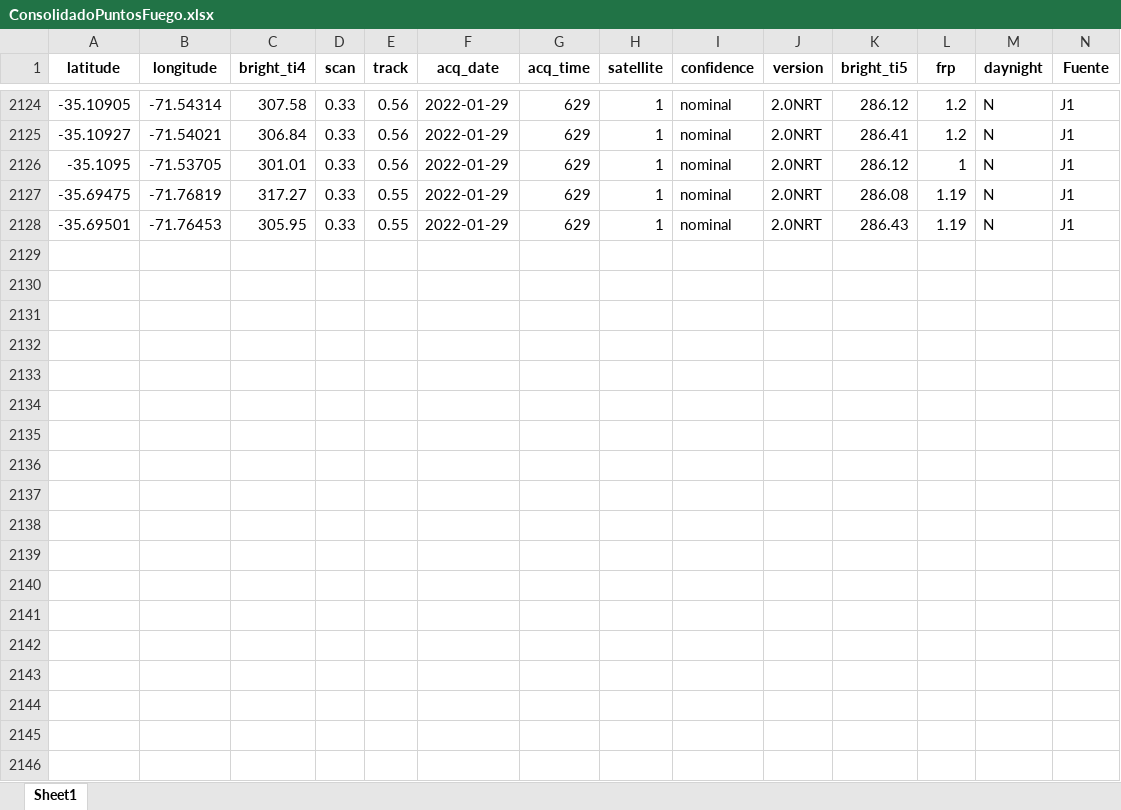
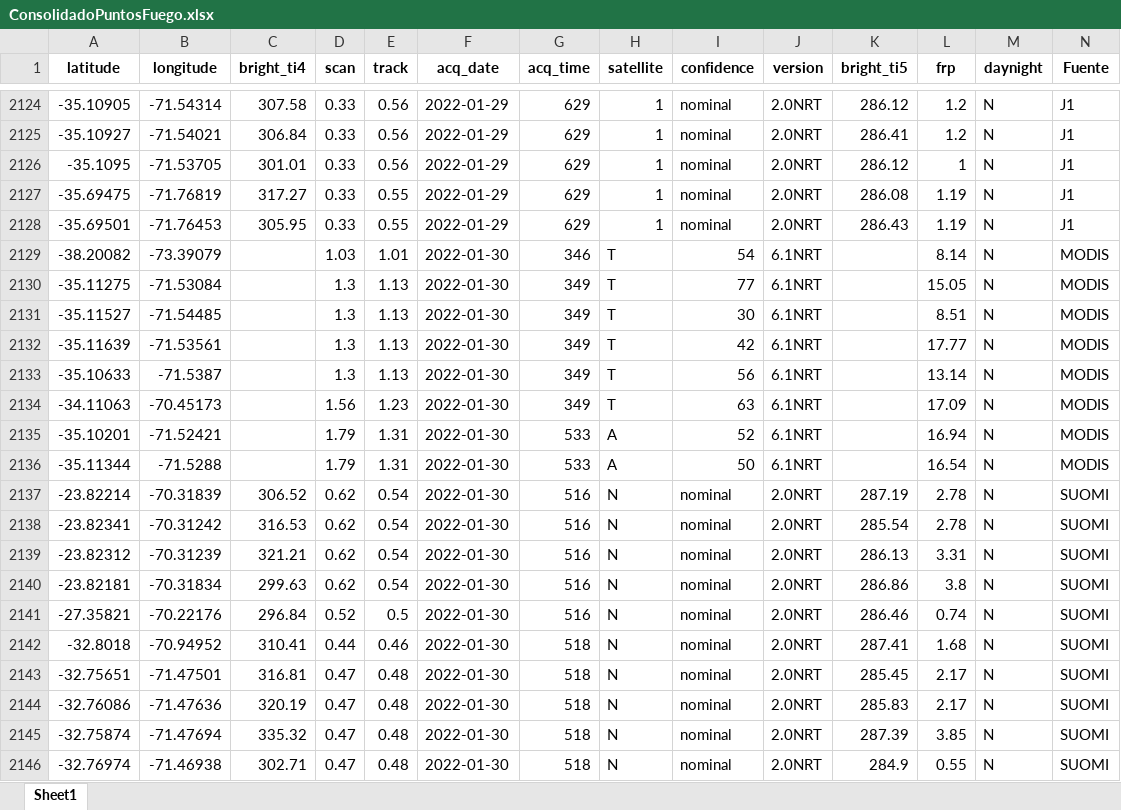
Before and after one commit to Sud-Austral/Fuego_LEAFLET, an Excel workbook: SEMANARIO_INCENDIO/Consolidado/ConsolidadoPuntosFuego.xlsx, sheet Sheet1, drawn as a sheet; only a part is shown, gaps mark what is left out; values as stored, in another font and other column widths than the file's, no borders; rows hold the shown columns only; the diff covers the shown part only; the diff names each change by its address in the sheet, - before the commit and + after, or states it on an @@ line.

```diff
--- a/SEMANARIO_INCENDIO/Consolidado/ConsolidadoPuntosFuego.xlsx (sheet Sheet1)
+++ b/SEMANARIO_INCENDIO/Consolidado/ConsolidadoPuntosFuego.xlsx (sheet Sheet1)
+row 2129: -38.20082 | -73.39079 |  | 1.03 | 1.01 | 2022-01-30 | 346 | T | 54 | 6.1NRT |  | 8.14 | N | MODIS
+row 2130: -35.11275 | -71.53084 |  | 1.3 | 1.13 | 2022-01-30 | 349 | T | 77 | 6.1NRT |  | 15.05 | N | MODIS
+row 2131: -35.11527 | -71.54485 |  | 1.3 | 1.13 | 2022-01-30 | 349 | T | 30 | 6.1NRT |  | 8.51 | N | MODIS
+row 2132: -35.11639 | -71.53561 |  | 1.3 | 1.13 | 2022-01-30 | 349 | T | 42 | 6.1NRT |  | 17.77 | N | MODIS
+row 2133: -35.10633 | -71.5387 |  | 1.3 | 1.13 | 2022-01-30 | 349 | T | 56 | 6.1NRT |  | 13.14 | N | MODIS
+row 2134: -34.11063 | -70.45173 |  | 1.56 | 1.23 | 2022-01-30 | 349 | T | 63 | 6.1NRT |  | 17.09 | N | MODIS
+row 2135: -35.10201 | -71.52421 |  | 1.79 | 1.31 | 2022-01-30 | 533 | A | 52 | 6.1NRT |  | 16.94 | N | MODIS
+row 2136: -35.11344 | -71.5288 |  | 1.79 | 1.31 | 2022-01-30 | 533 | A | 50 | 6.1NRT |  | 16.54 | N | MODIS
+row 2137: -23.82214 | -70.31839 | 306.52 | 0.62 | 0.54 | 2022-01-30 | 516 | N | nominal | 2.0NRT | 287.19 | 2.78 | N | SUOMI
+row 2138: -23.82341 | -70.31242 | 316.53 | 0.62 | 0.54 | 2022-01-30 | 516 | N | nominal | 2.0NRT | 285.54 | 2.78 | N | SUOMI
+row 2139: -23.82312 | -70.31239 | 321.21 | 0.62 | 0.54 | 2022-01-30 | 516 | N | nominal | 2.0NRT | 286.13 | 3.31 | N | SUOMI
+row 2140: -23.82181 | -70.31834 | 299.63 | 0.62 | 0.54 | 2022-01-30 | 516 | N | nominal | 2.0NRT | 286.86 | 3.8 | N | SUOMI
+row 2141: -27.35821 | -70.22176 | 296.84 | 0.52 | 0.5 | 2022-01-30 | 516 | N | nominal | 2.0NRT | 286.46 | 0.74 | N | SUOMI
+row 2142: -32.8018 | -70.94952 | 310.41 | 0.44 | 0.46 | 2022-01-30 | 518 | N | nominal | 2.0NRT | 287.41 | 1.68 | N | SUOMI
+row 2143: -32.75651 | -71.47501 | 316.81 | 0.47 | 0.48 | 2022-01-30 | 518 | N | nominal | 2.0NRT | 285.45 | 2.17 | N | SUOMI
+row 2144: -32.76086 | -71.47636 | 320.19 | 0.47 | 0.48 | 2022-01-30 | 518 | N | nominal | 2.0NRT | 285.83 | 2.17 | N | SUOMI
+row 2145: -32.75874 | -71.47694 | 335.32 | 0.47 | 0.48 | 2022-01-30 | 518 | N | nominal | 2.0NRT | 287.39 | 3.85 | N | SUOMI
+row 2146: -32.76974 | -71.46938 | 302.71 | 0.47 | 0.48 | 2022-01-30 | 518 | N | nominal | 2.0NRT | 284.9 | 0.55 | N | SUOMI
```
Also changed, not shown: 37 added rows elsewhere in this sheet.
